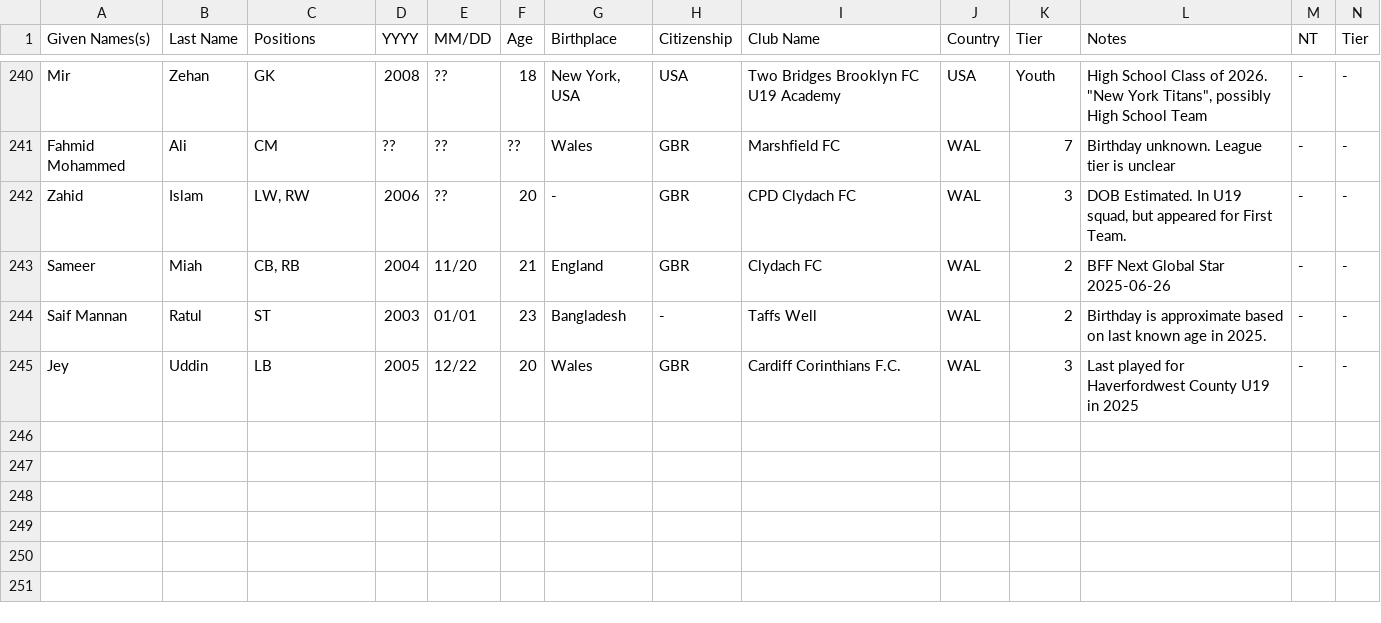
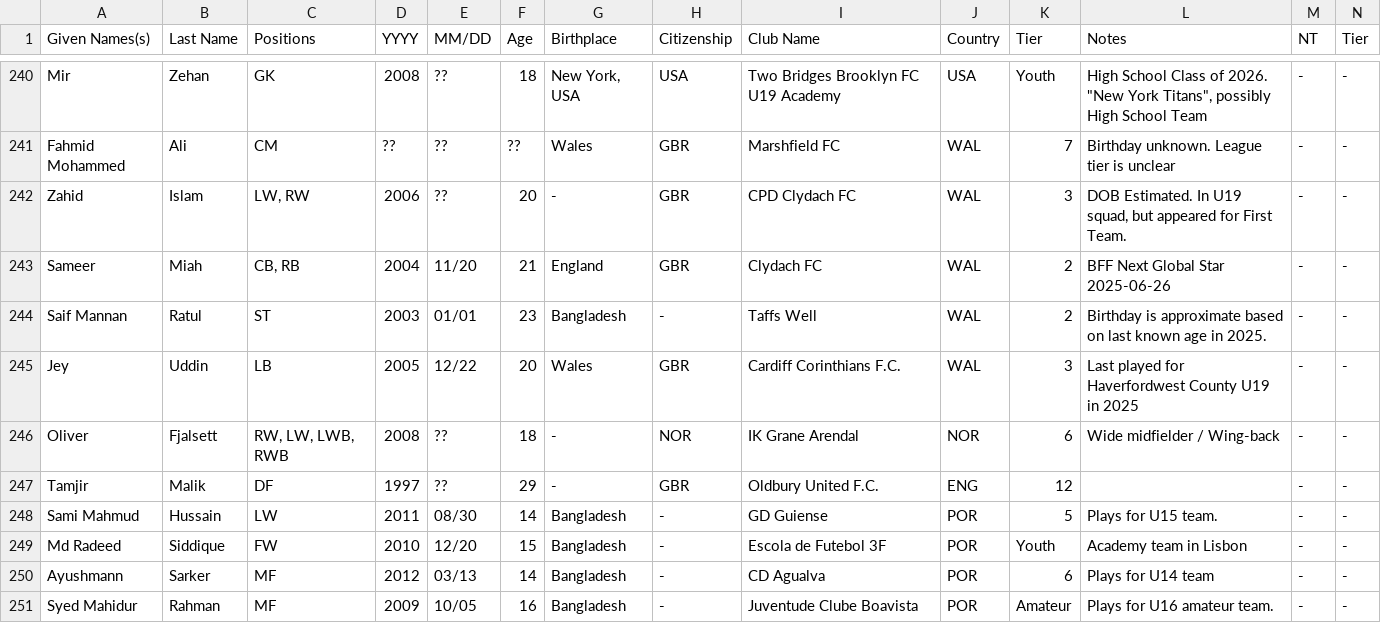
Before and after one commit to dr-shiffles/probashi-footballers, a CSV file: data/mens.csv, drawn as a sheet; only a part is shown, gaps mark what is left out; rows hold the shown columns only; the diff names each change by its address in the sheet, - before the commit and + after, or states it on an @@ line.

Commit message:
Added new players

```diff
--- a/data/mens.csv
+++ b/data/mens.csv
+row 246: Oliver | Fjalsett | RW, LW, LWB, RWB | 2008 | ?? | 18 | - | NOR | IK Grane Arendal | NOR | 6 | Wide midfielder / Wing-back | - | -
+row 247: Tamjir | Malik | DF | 1997 | ?? | 29 | - | GBR | Oldbury United F.C. | ENG | 12 |  | - | -
+row 248: Sami Mahmud | Hussain | LW | 2011 | 08/30 | 14 | Bangladesh | - | GD Guiense | POR | 5 | Plays for U15 team. | - | -
+row 249: Md Radeed | Siddique | FW | 2010 | 12/20 | 15 | Bangladesh | - | Escola de Futebol 3F | POR | Youth | Academy team in Lisbon | - | -
+row 250: Ayushmann | Sarker | MF | 2012 | 03/13 | 14 | Bangladesh | - | CD Agualva | POR | 6 | Plays for U14 team | - | -
+row 251: Syed Mahidur | Rahman | MF | 2009 | 10/05 | 16 | Bangladesh | - | Juventude Clube Boavista | POR | Amateur | Plays for U16 amateur team. | - | -
```
